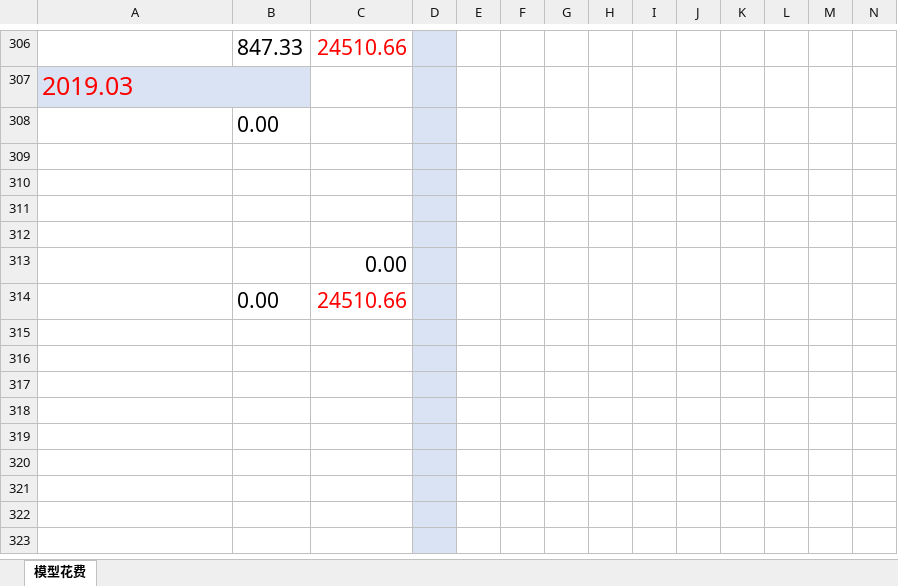
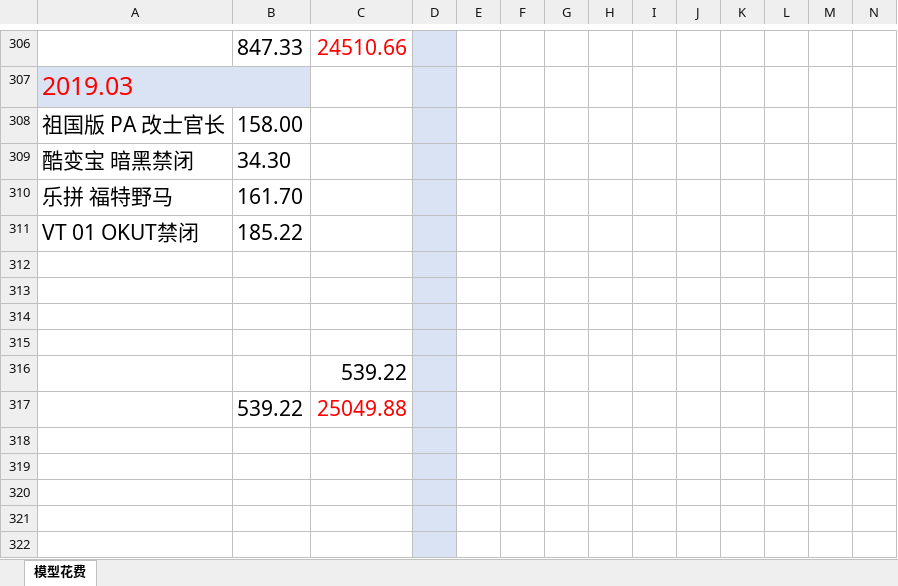
Before and after one commit to wlq82882984/RankTest, an Excel workbook: 健身文档/模型花费.xlsx, sheet 模型花费, drawn as a sheet; only a part is shown, gaps mark what is left out; the shorter side is filled out with more unchanged rows; values as stored, in another font and other column widths than the file's, no borders; removed rows and columns are numbered as before the commit, all else as after; rows hold the shown columns only; the diff names each change by its address in the sheet, - before the commit and + after, or states it on an @@ line.

Commit message:
no message

```diff
--- a/健身文档/模型花费.xlsx (sheet 模型花费)
+++ b/健身文档/模型花费.xlsx (sheet 模型花费)
-row 308:  | 0.00
+row 308: 祖国版 PA 改士官长 | 158.00
+row 309: 酷变宝 暗黑禁闭 | 34.30
+row 310: 乐拼 福特野马 | 161.70
+row 311: VT 01 OKUT禁闭 | 185.22
-C316: 0.00
+C316: 539.22
-row 314:  | 0.00 | 24510.66
+row 317:  | 539.22 | 25049.88
```
